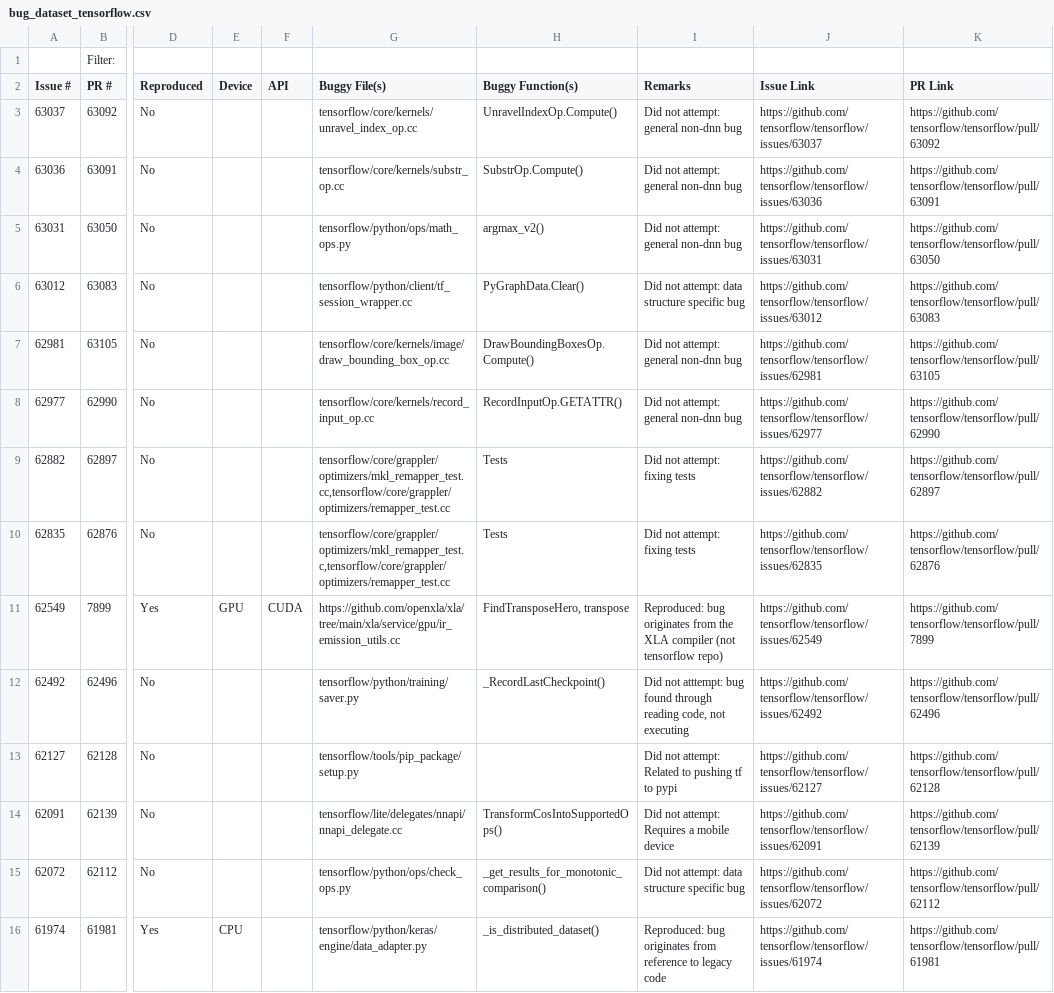
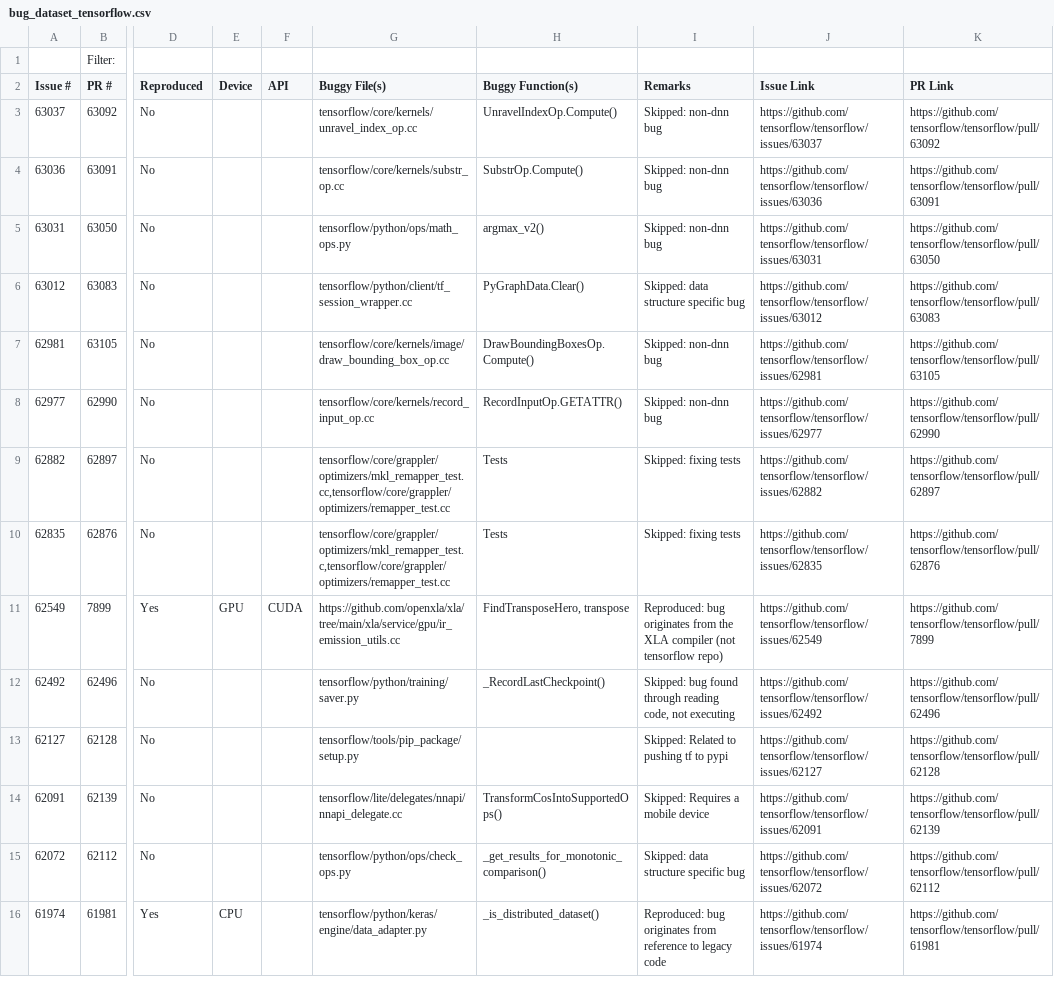
Before and after one commit to ncsu-swat/bugsindlls, a CSV file: bug_dataset_tensorflow.csv, drawn as a sheet; only a part is shown, gaps mark what is left out; the diff covers the shown part only; the diff names each change by its address in the sheet, - before the commit and + after, or states it on an @@ line.

```diff
--- a/bug_dataset_tensorflow.csv
+++ b/bug_dataset_tensorflow.csv
-I3:I5 (Remarks): Did not attempt: general non-dnn bug
+I3:I5 (Remarks): Skipped: non-dnn bug
-I6 (Remarks): Did not attempt: data structure specific bug
+I6 (Remarks): Skipped: data structure specific bug
-I7:I8 (Remarks): Did not attempt: general non-dnn bug
+I7:I8 (Remarks): Skipped: non-dnn bug
-I9:I10 (Remarks): Did not attempt: fixing tests
+I9:I10 (Remarks): Skipped: fixing tests
-I12 (Remarks): Did not atttempt: bug found…
+I12 (Remarks): Skipped: bug found…
-I13 (Remarks): Did not attempt: Related to pushing tf to pypi
+I13 (Remarks): Skipped: Related to pushing tf to pypi
-I14 (Remarks): Did not attempt: Requires a mobile device
+I14 (Remarks): Skipped: Requires a mobile device
-I15 (Remarks): Did not attempt: data structure specific bug
+I15 (Remarks): Skipped: data structure specific bug
```
Also changed, not shown: 27 edited cells elsewhere in this file, bug_dataset_jax.csv, bug_dataset_pytorch.csv.
